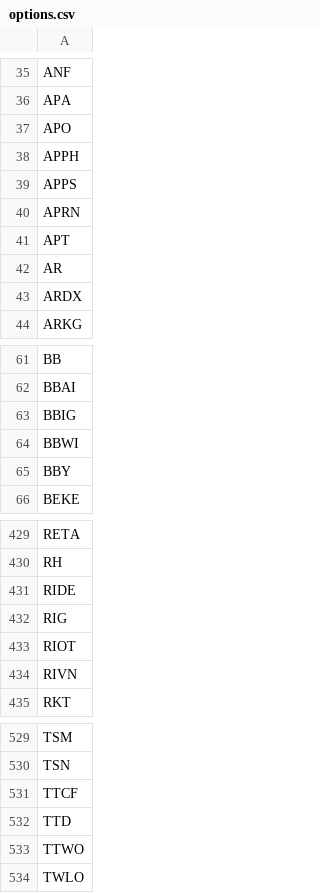
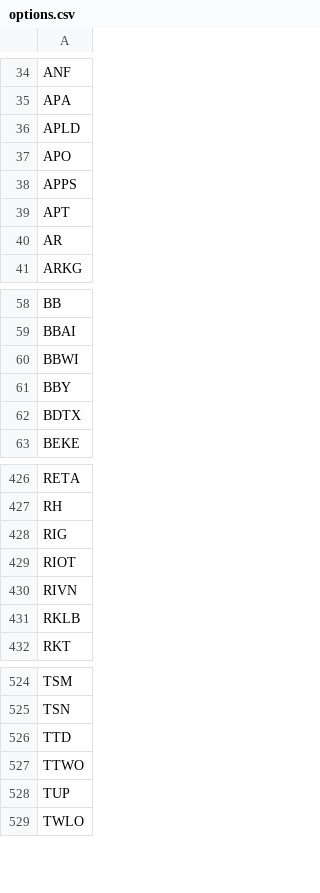
Before and after one commit to erikbryant/options, a CSV file: options.csv, drawn as a sheet; only a part is shown, gaps mark what is left out; the diff covers the shown part only.

Commit message:
Update to latest USE data

```diff
--- a/options.csv
+++ b/options.csv
@@ -36,9 +35,7 @@ ANF
 APA
+APLD
 APO
-APPH
 APPS
-APRN
 APT
 AR
-ARDX
 ARKG
@@ -62,5 +59,5 @@ BB
 BBAI
-BBIG
 BBWI
 BBY
+BDTX
 BEKE
@@ -430,3 +427,2 @@ RETA
 RH
-RIDE
 RIG
@@ -434,2 +430,3 @@ RIOT
 RIVN
+RKLB
 RKT
@@ -530,5 +525,5 @@ TSM
 TSN
-TTCF
 TTD
 TTWO
+TUP
 TWLO
```
Also changed, not shown: 6 added rows, 9 removed rows and 1 edited cell elsewhere in this file.
